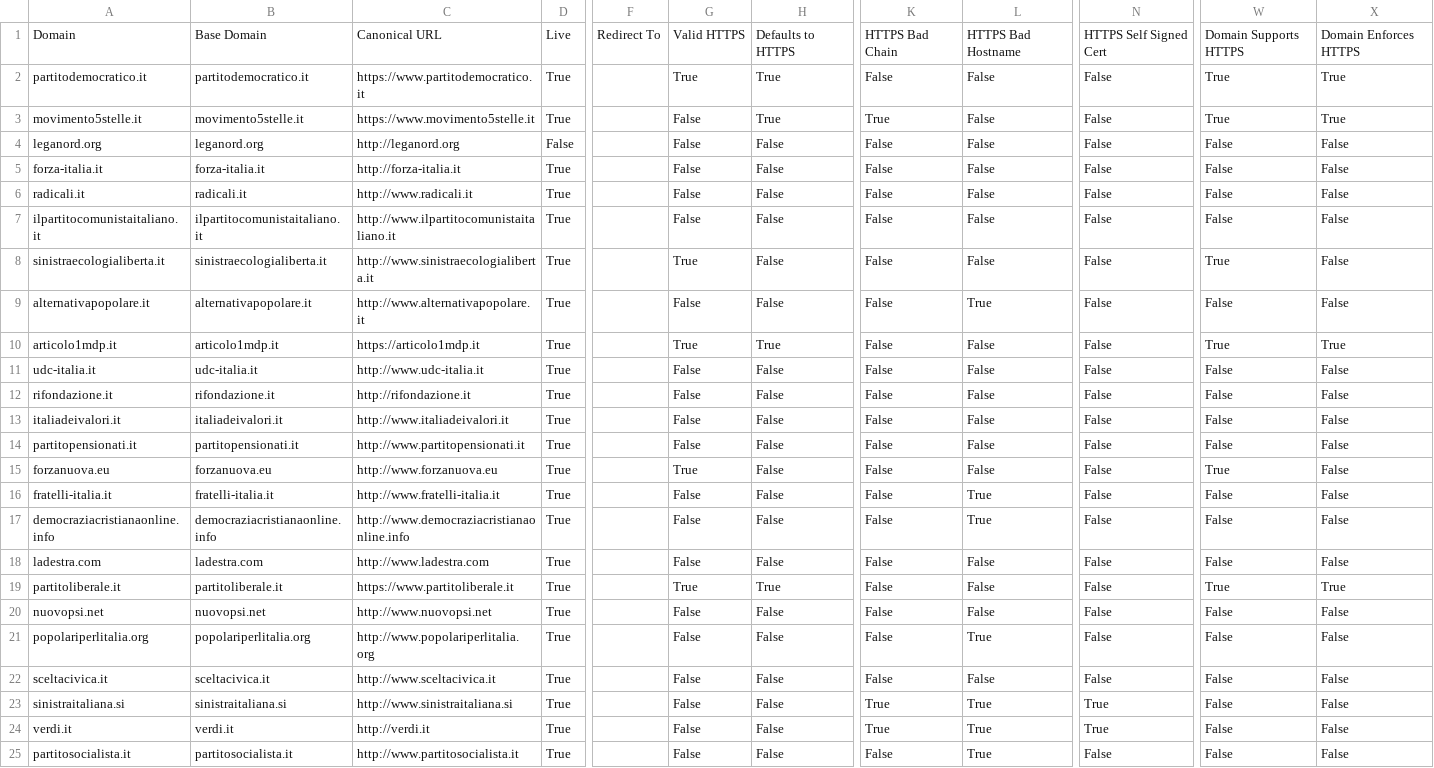
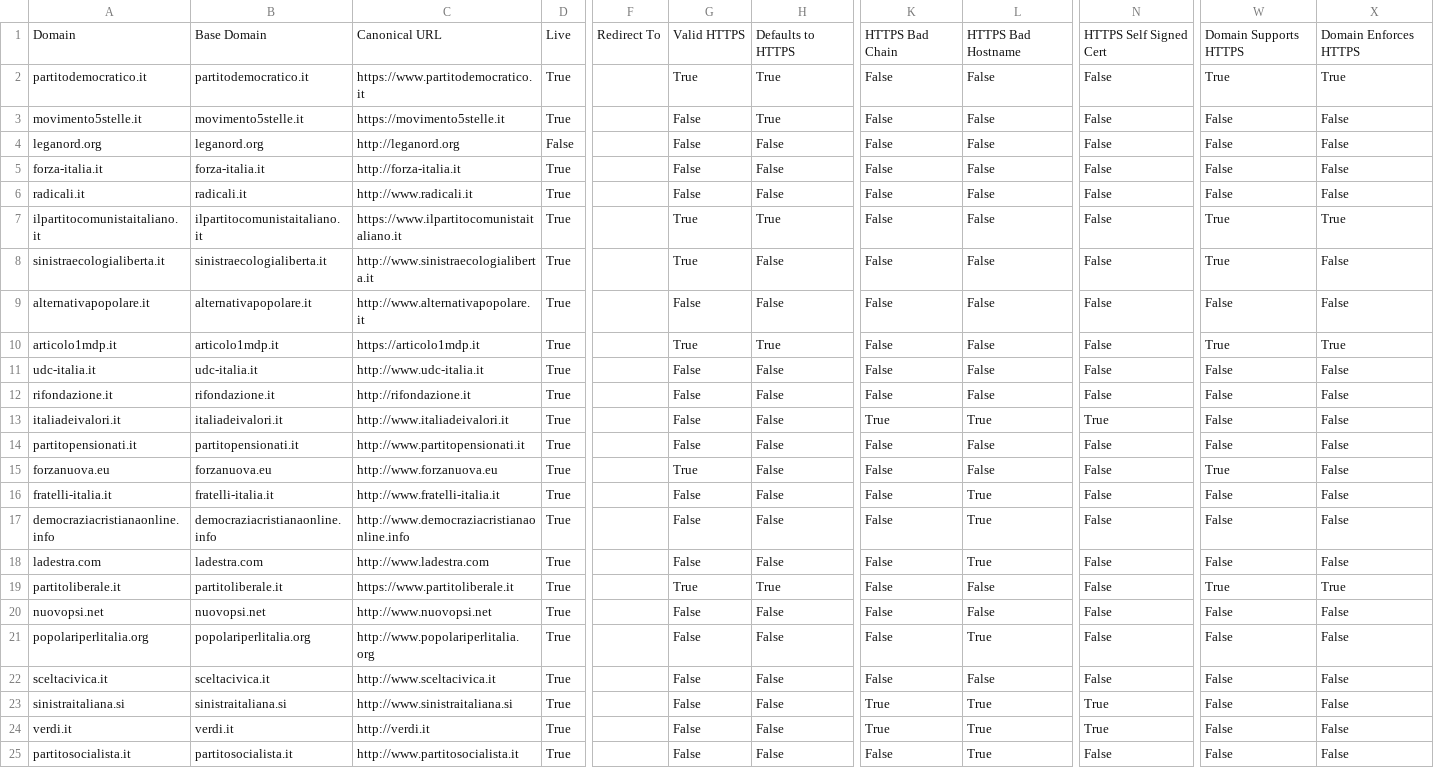
Before and after one commit to sicurezzadeimedia/italia, a CSV file: politica-risultati.csv, drawn as a sheet; only a part is shown, gaps mark what is left out; the diff names each change by its address in the sheet, - before the commit and + after, or states it on an @@ line.

Commit message:
update scan

```diff
--- a/politica-risultati.csv
+++ b/politica-risultati.csv
-C3: https://www.movimento5stelle.it
+C3: https://movimento5stelle.it
-K3: True
+K3: False
-W3: True
+W3: False
-X3: True
+X3: False
-C7: http://www.ilpartitocomunistaitaliano.it
+C7: https://www.ilpartitocomunistaitaliano.it
-G7: False
+G7: True
-H7: False
+H7: True
-W7: False
+W7: True
-X7: False
+X7: True
-L9: True
+L9: False
-K13: False
+K13: True
-L13: False
+L13: True
-N13: False
+N13: True
-L18: False
+L18: True
```
